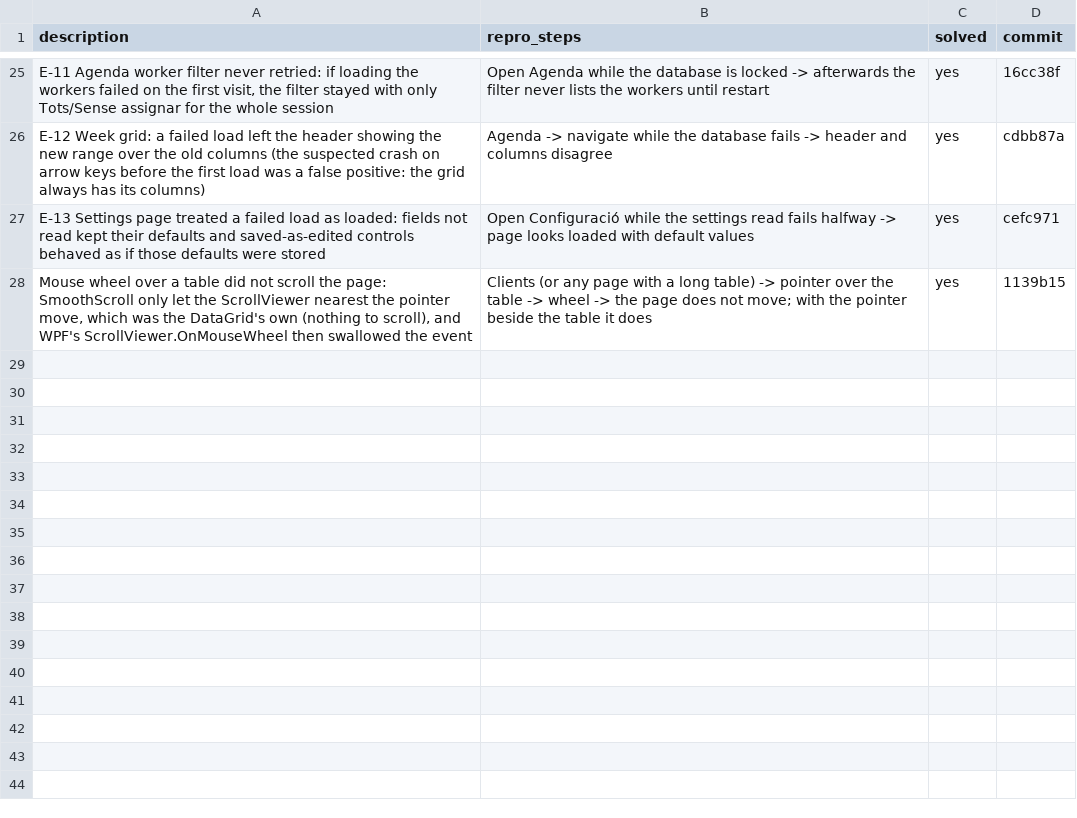
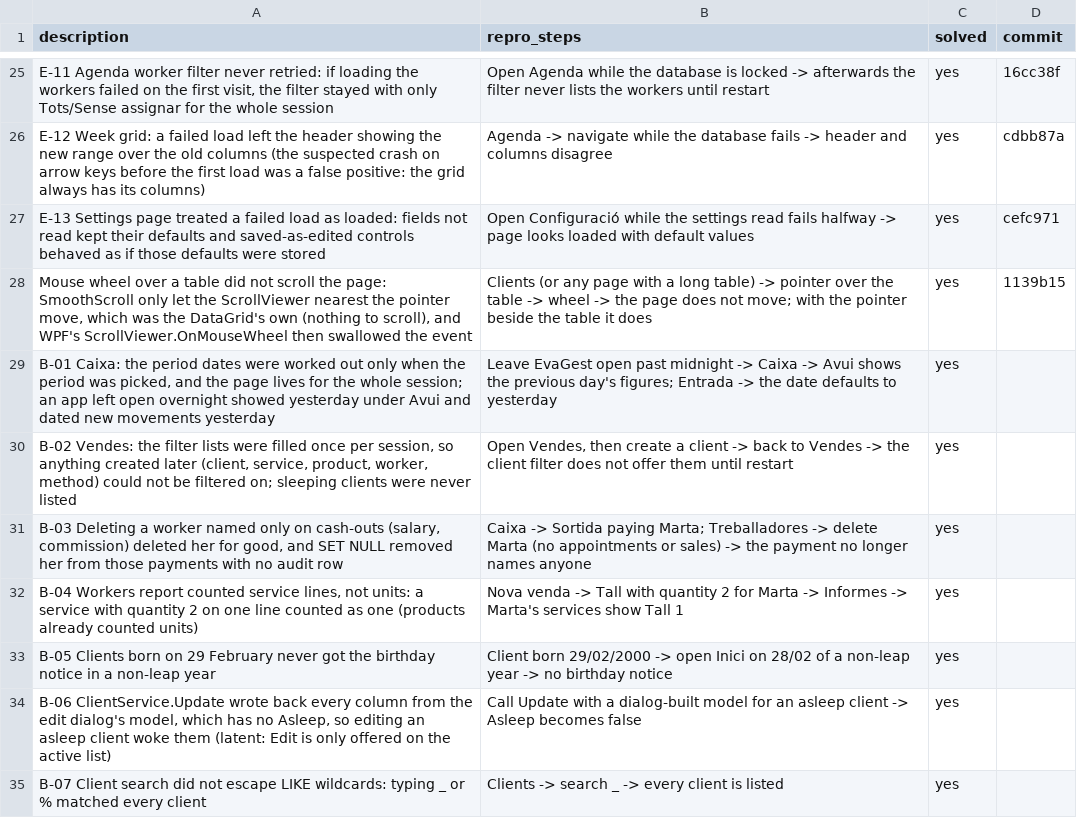
Before and after one commit to danielhoyosceldran/eva-gest, a CSV file: bugs.csv, drawn as a sheet; only a part is shown, gaps mark what is left out.

```diff
--- a/bugs.csv
+++ b/bugs.csv
@@ -28 +28,8 @@ description,repro_steps,solved,commit
 "Mouse wheel over a table did not scroll the page: SmoothScroll only let the ScrollViewer nearest the pointer move, which was the DataGrid's own (nothing to scroll), and WPF's ScrollViewer.OnMouseWheel then swallowed the event","Clients (or any page with a long table) -> pointer over the table -> wheel -> the page does not move; with the pointer beside the table it does",yes,1139b15
+"B-01 Caixa: the period dates were worked out only when the period was picked, and the page lives for the whole session; an app left open overnight showed yesterday under Avui and dated new movements yesterday","Leave EvaGest open past midnight -> Caixa -> Avui shows the previous day's figures; Entrada -> the date defaults to yesterday",yes,
+"B-02 Vendes: the filter lists were filled once per session, so anything created later (client, service, product, worker, method) could not be filtered on; sleeping clients were never listed","Open Vendes, then create a client -> back to Vendes -> the client filter does not offer them until restart",yes,
+"B-03 Deleting a worker named only on cash-outs (salary, commission) deleted her for good, and SET NULL removed her from those payments with no audit row","Caixa -> Sortida paying Marta; Treballadores -> delete Marta (no appointments or sales) -> the payment no longer names anyone",yes,
+"B-04 Workers report counted service lines, not units: a service with quantity 2 on one line counted as one (products already counted units)","Nova venda -> Tall with quantity 2 for Marta -> Informes -> Marta's services show Tall 1",yes,
+"B-05 Clients born on 29 February never got the birthday notice in a non-leap year","Client born 29/02/2000 -> open Inici on 28/02 of a non-leap year -> no birthday notice",yes,
+"B-06 ClientService.Update wrote back every column from the edit dialog's model, which has no Asleep, so editing an asleep client woke them (latent: Edit is only offered on the active list)","Call Update with a dialog-built model for an asleep client -> Asleep becomes false",yes,
+"B-07 Client search did not escape LIKE wildcards: typing _ or % matched every client","Clients -> search _ -> every client is listed",yes,
```
Also changed, not shown: 8 other files.
